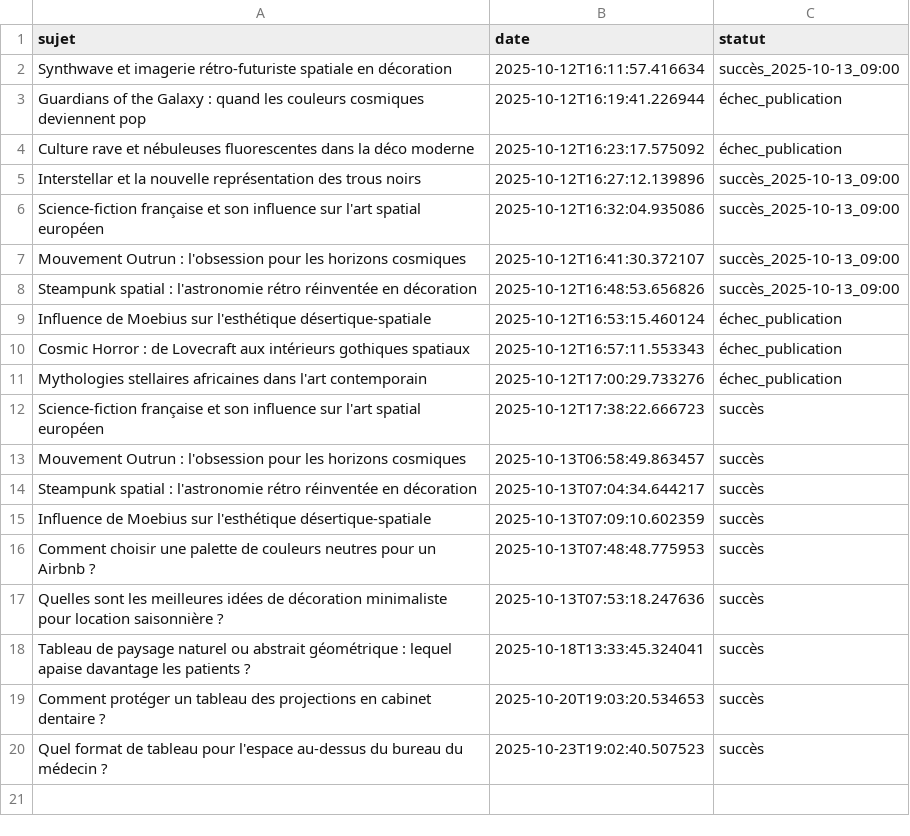
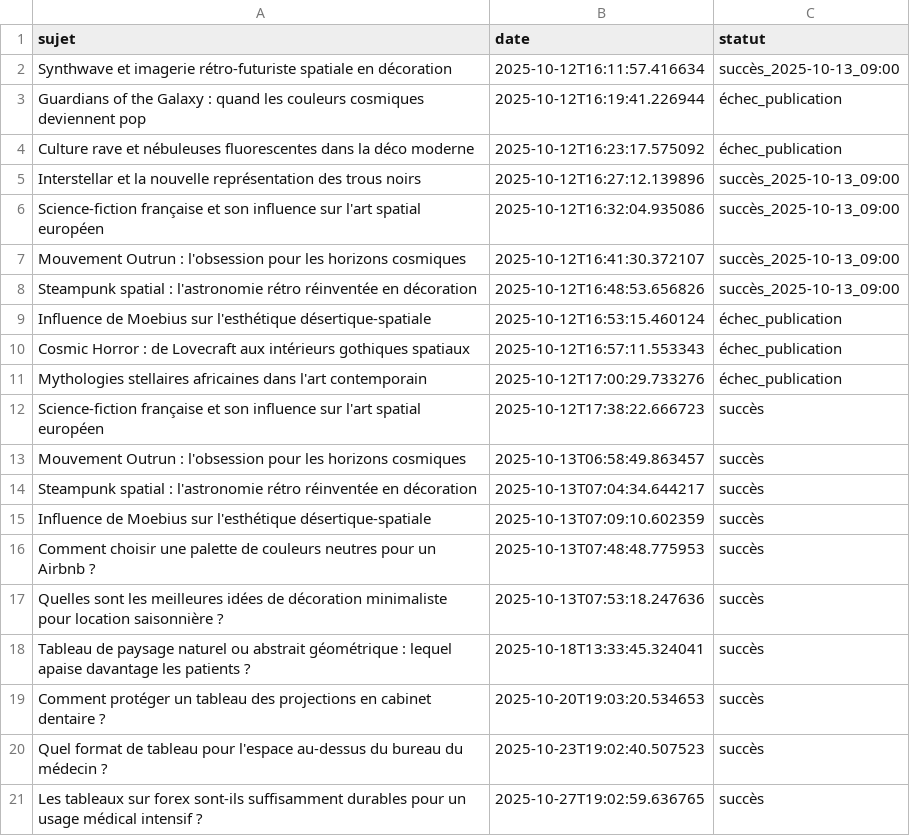
Before and after one commit to Metalosmose21/Cabinet-m-dical-3, a CSV file: sujets_traites.csv, drawn as a sheet; the diff names each change by its address in the sheet, - before the commit and + after, or states it on an @@ line.

```diff
--- a/sujets_traites.csv
+++ b/sujets_traites.csv
+row 21: Les tableaux sur forex sont-ils suffisamment durables pour un usage médical intensif ? | 2025-10-27T19:02:59.636765 | succès
```
Also changed, not shown: sujets.csv.
